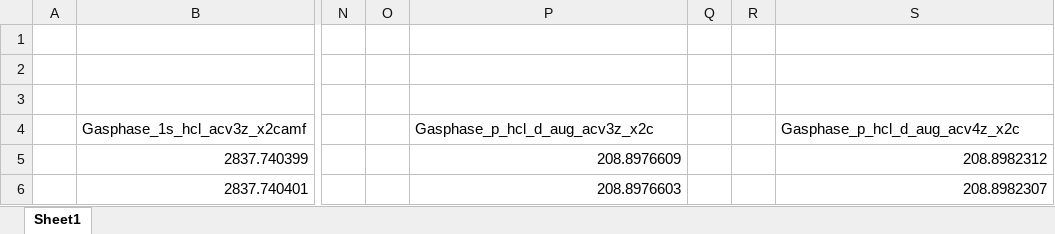
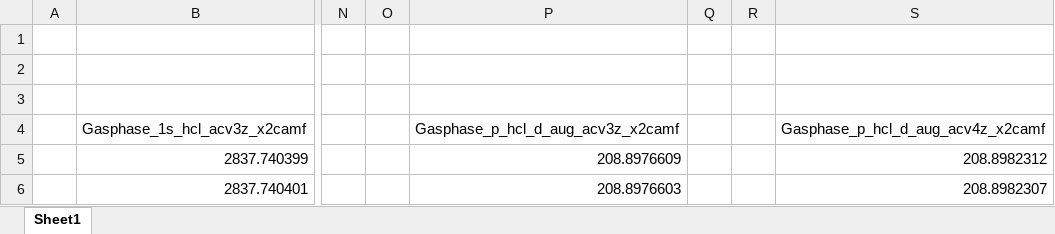
Before and after one commit to richopoku/HCl_project_graphs_binder, an Excel workbook: gas_phase_hcl_ccsd.xlsx, sheet Sheet1, drawn as a sheet; only a part is shown, gaps mark what is left out; values as stored, in another font and other column widths than the file's, no borders; the diff names each change by its address in the sheet, - before the commit and + after, or states it on an @@ line.

```diff
--- a/gas_phase_hcl_ccsd.xlsx (sheet Sheet1)
+++ b/gas_phase_hcl_ccsd.xlsx (sheet Sheet1)
-P4: Gasphase_p_hcl_d_aug_acv3z_x2c
+P4: Gasphase_p_hcl_d_aug_acv3z_x2camf
-S4: Gasphase_p_hcl_d_aug_acv4z_x2c
+S4: Gasphase_p_hcl_d_aug_acv4z_x2camf
```
Also changed, not shown: 2 other files.
